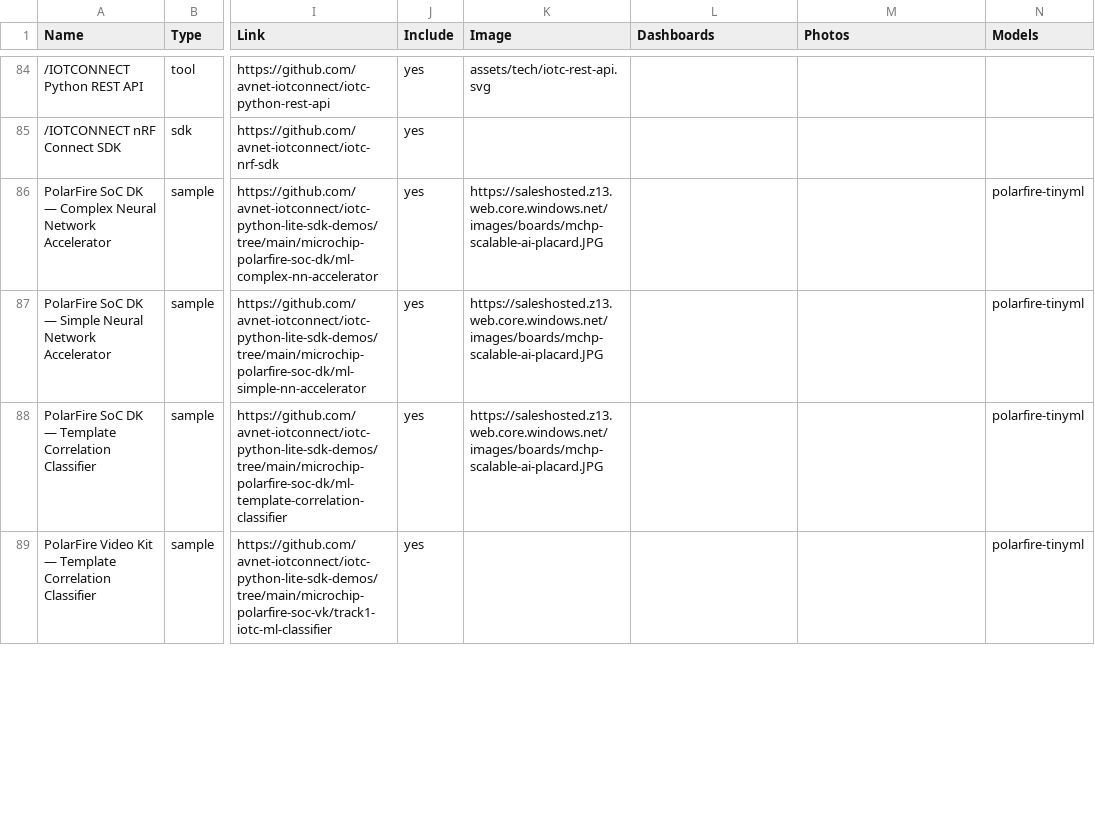
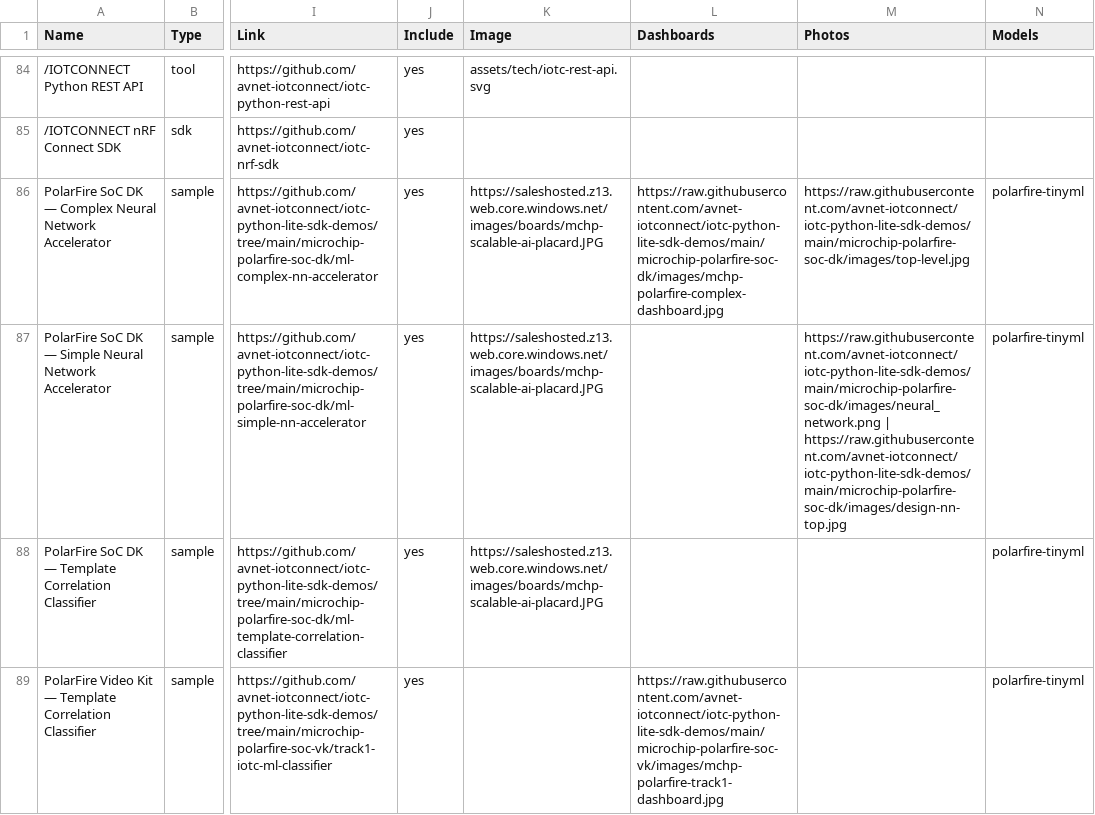
Before and after one commit to avnet-iotconnect/iotc-index, a CSV file: data/listings.csv, drawn as a sheet; only a part is shown, gaps mark what is left out; the diff covers the shown part only; the diff names each change by its address in the sheet, - before the commit and + after, or states it on an @@ line.

Commit message:
Differentiate demo tiles: repo-mined lead images, board thumbnail overlay, placard fallback

```diff
--- a/data/listings.csv
+++ b/data/listings.csv
-L86 (Dashboards): (empty)
+L86 (Dashboards): https://raw.githubusercontent.com/avnet-iotconnect/iotc-python-lite-sdk-demos/main/microchip-polarfire-soc-dk/images/mchp-polarfire-complex-dashboard.jpg
-M86 (Photos): (empty)
+M86 (Photos): https://raw.githubusercontent.com/avnet-iotconnect/iotc-python-lite-sdk-demos/main/microchip-polarfire-soc-dk/images/top-level.jpg
-M87 (Photos): (empty)
+M87 (Photos): https://raw.githubusercontent.com/avnet-iotconnect/iotc-python-lite-sdk-demos/main/microchip-polarfire-soc-dk/images/neural_network.png | https://raw.githubusercontent.com/avnet-iotconnect/iotc-python-lite-sdk-demos/main/microchip-polarfire-soc-dk/images/design-nn-top.jpg
-L89 (Dashboards): (empty)
+L89 (Dashboards): https://raw.githubusercontent.com/avnet-iotconnect/iotc-python-lite-sdk-demos/main/microchip-polarfire-soc-vk/images/mchp-polarfire-track1-dashboard.jpg
```
Also changed, not shown: 32 edited cells elsewhere in this file, 2 other files.
